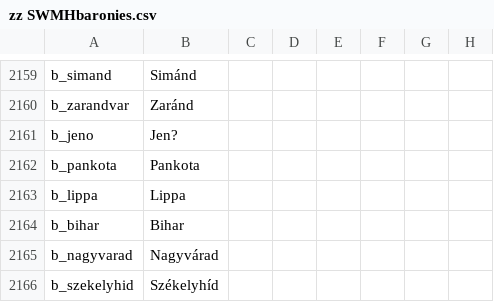
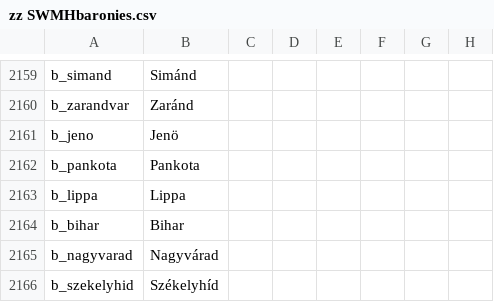
Before and after one commit to escalonn/sed2, a CSV file: build/SED2/localisation/zz SWMHbaronies.csv, drawn as a sheet; only a part is shown, gaps mark what is left out; the diff names each change by its address in the sheet, - before the commit and + after, or states it on an @@ line.

```diff
--- a/build/SED2/localisation/zz SWMHbaronies.csv
+++ b/build/SED2/localisation/zz SWMHbaronies.csv
-B2161: Jen?
+B2161: Jenö
```
Also changed, not shown: 1 other file.
